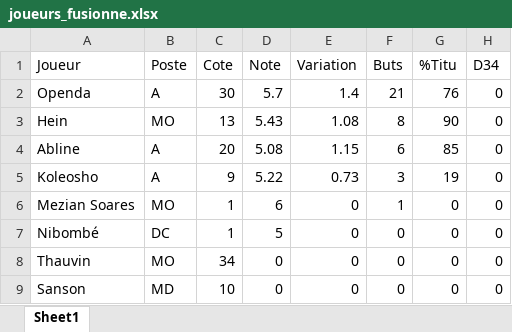
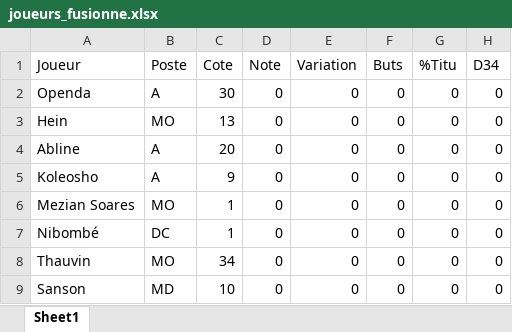
Before and after one commit to angryman63/maestro-tactico, an Excel workbook: joueurs_fusionne.xlsx, sheet Sheet1, drawn as a sheet; only a part is shown; values as stored, in another font and other column widths than the file's, no borders; the diff names each change by its address in the sheet, - before the commit and + after, or states it on an @@ line.

```diff
--- a/joueurs_fusionne.xlsx (sheet Sheet1)
+++ b/joueurs_fusionne.xlsx (sheet Sheet1)
-D2 (Note): 5.7
+D2 (Note): 0
-E2 (Variation): 1.4
+E2 (Variation): 0
-F2 (Buts): 21
+F2 (Buts): 0
-G2 (%Titu): 76
+G2 (%Titu): 0
-D3 (Note): 5.43
+D3 (Note): 0
-E3 (Variation): 1.08
+E3 (Variation): 0
-F3 (Buts): 8
+F3 (Buts): 0
-G3 (%Titu): 90
+G3 (%Titu): 0
-D4 (Note): 5.08
+D4 (Note): 0
-E4 (Variation): 1.15
+E4 (Variation): 0
-F4 (Buts): 6
+F4 (Buts): 0
-G4 (%Titu): 85
+G4 (%Titu): 0
-D5 (Note): 5.22
+D5 (Note): 0
-E5 (Variation): 0.73
+E5 (Variation): 0
-F5 (Buts): 3
+F5 (Buts): 0
-G5 (%Titu): 19
+G5 (%Titu): 0
-D6 (Note): 6
+D6 (Note): 0
-F6 (Buts): 1
+F6 (Buts): 0
-D7 (Note): 5
+D7 (Note): 0
```
